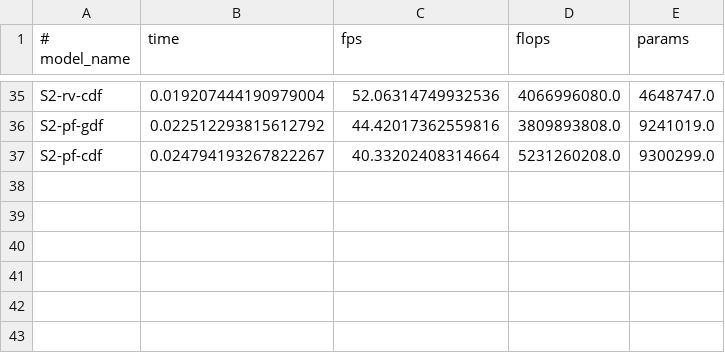
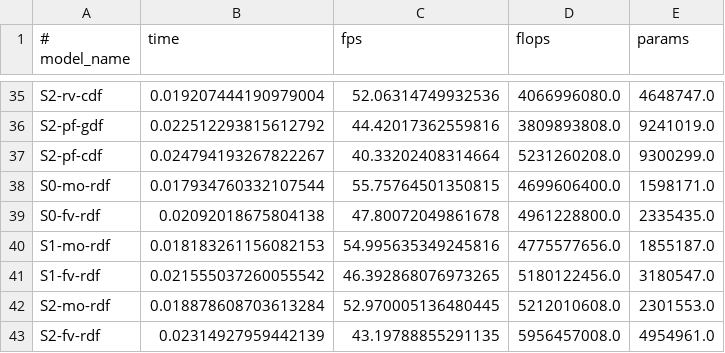
Before and after one commit to Nobreakfast/Achelous, a CSV file: prune_csv/energy_ori/fps_1650.csv, drawn as a sheet; only a part is shown, gaps mark what is left out.

```diff
--- a/prune_csv/energy_ori/fps_1650.csv
+++ b/prune_csv/energy_ori/fps_1650.csv
@@ -37 +37,7 @@ S2-pf-gdf,0.022512293815612792,44.42017362559816,3809893808.0,9241019.0
 S2-pf-cdf,0.024794193267822267,40.33202408314664,5231260208.0,9300299.0
+S0-mo-rdf,0.017934760332107544,55.75764501350815,4699606400.0,1598171.0
+S0-fv-rdf,0.02092018675804138,47.80072049861678,4961228800.0,2335435.0
+S1-mo-rdf,0.018183261156082153,54.995635349245816,4775577656.0,1855187.0
+S1-fv-rdf,0.021555037260055542,46.392868076973265,5180122456.0,3180547.0
+S2-mo-rdf,0.018878608703613284,52.970005136480445,5212010608.0,2301553.0
+S2-fv-rdf,0.02314927959442139,43.19788855291135,5956457008.0,4954961.0
```
Also changed, not shown: prune_csv/energy_ori/Achelous_energy_1650.csv, prune_csv/prune_results/fps.csv, 10 other files.
